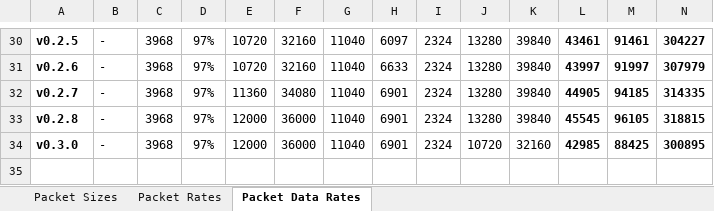
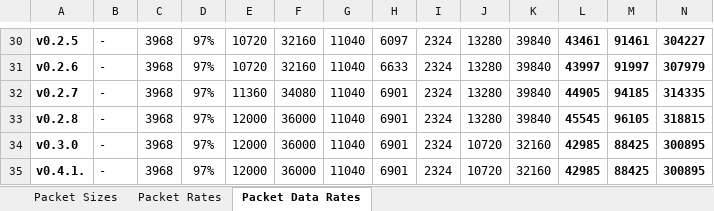
Before and after one commit to proof88/PRooFPS-dd, an Excel workbook: doc/PRooFPS-dd-Packet-Rates.xlsx, sheet Packet Data Rates, drawn as a sheet; only a part is shown, gaps mark what is left out; values as stored, in another font and other column widths than the file's, no borders; conditional formats not drawn; rows hold the shown columns only; the diff names each change by its address in the sheet, - before the commit and + after, or states it on an @@ line.

Commit message:
Update PRooFPS-dd-Packet-Rates.xlsx

```diff
--- a/doc/PRooFPS-dd-Packet-Rates.xlsx (sheet Packet Data Rates)
+++ b/doc/PRooFPS-dd-Packet-Rates.xlsx (sheet Packet Data Rates)
+row 35: v0.4.1. | - | 3968 | 97% | 12000 | 36000 | 11040 | 6901 | 2324 | 10720 | 32160 | 42985 | 88425 | 300895
```
Also changed, not shown: sheet Packet Rates, sheet Packet Sizes.
